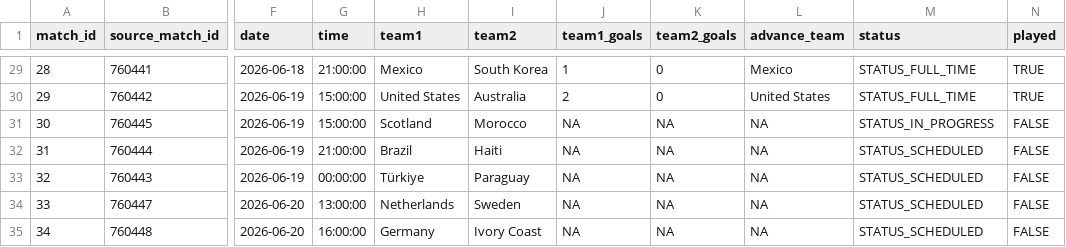
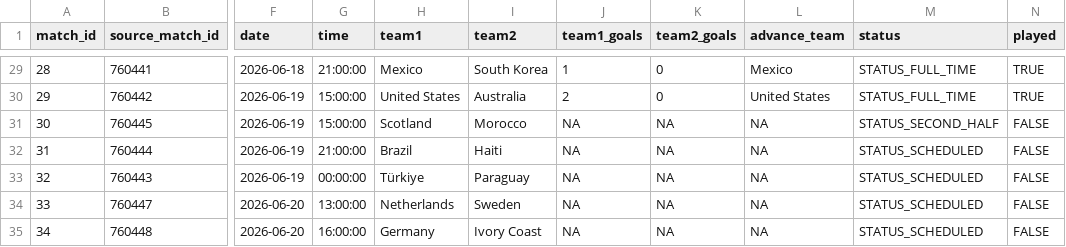
Before and after one commit to pedrosant-anna/bolao-copa-2026-x7q9p, a CSV file: data/results/actual_results.csv, drawn as a sheet; only a part is shown, gaps mark what is left out; the diff names each change by its address in the sheet, - before the commit and + after, or states it on an @@ line.

```diff
--- a/data/results/actual_results.csv
+++ b/data/results/actual_results.csv
-M31 (status): STATUS_IN_PROGRESS
+M31 (status): STATUS_SECOND_HALF
```
Also changed, not shown: 1 other file.
